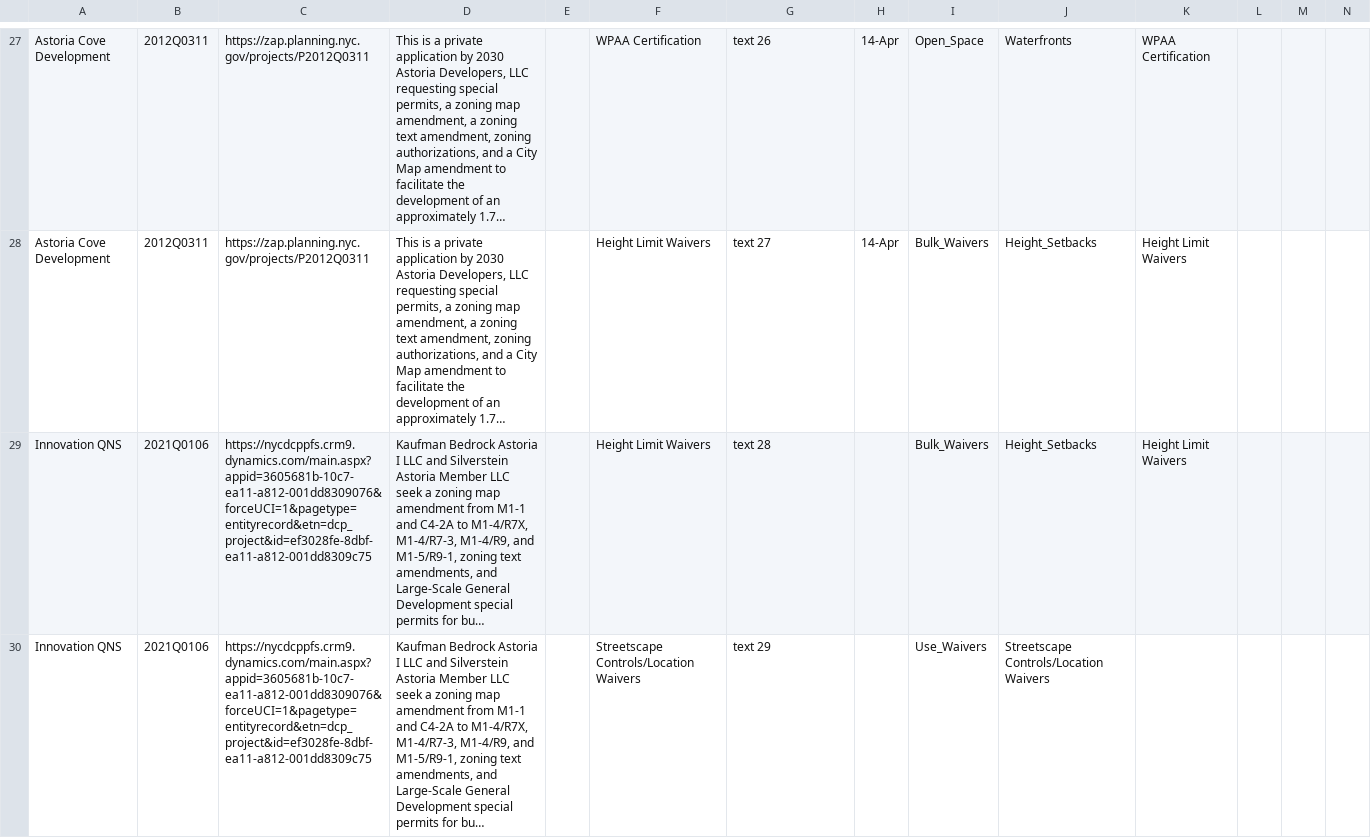
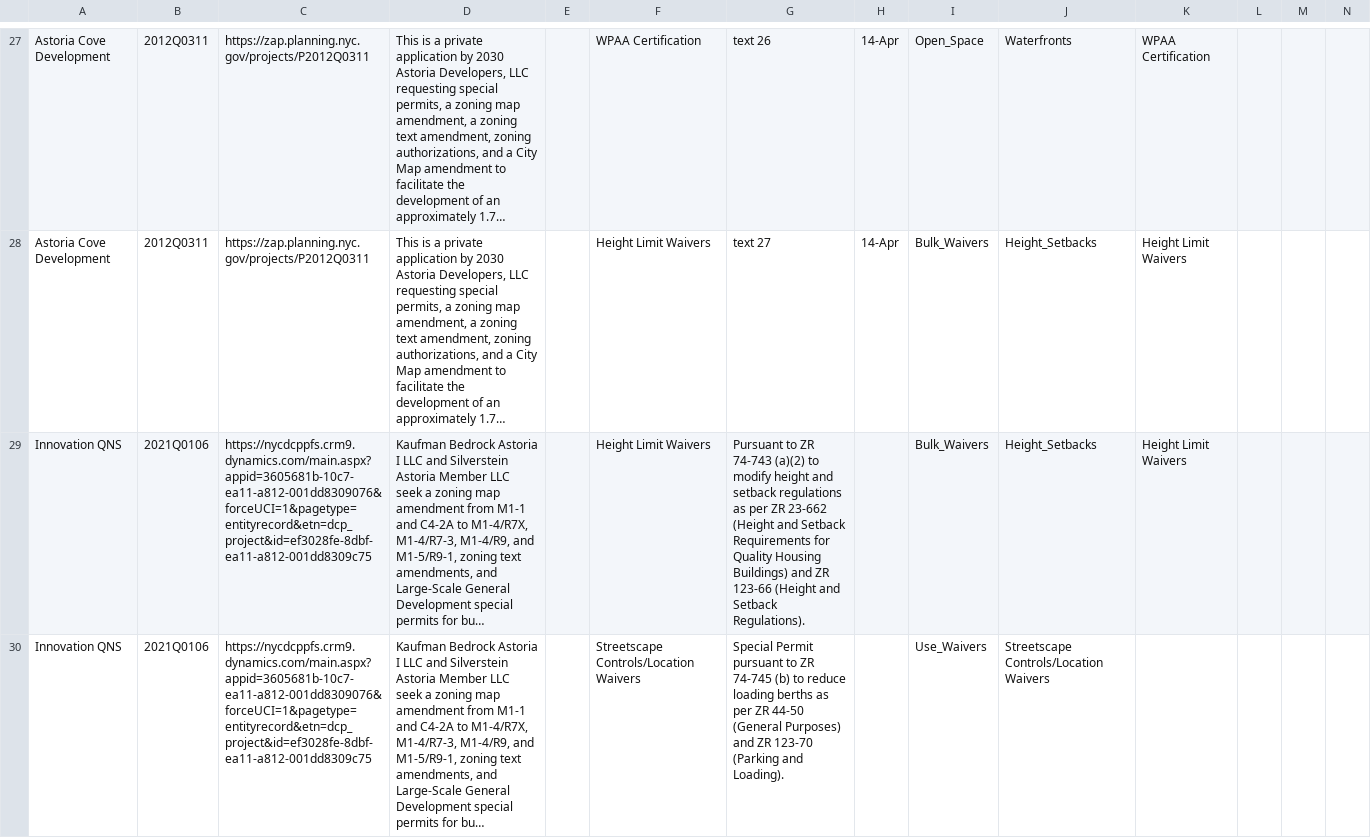
Before and after one commit to CityArch/trd-good-projects-library, a CSV file: projects.csv, drawn as a sheet; only a part is shown, gaps mark what is left out; long unchanged cells end in …; the diff covers the shown part only; the diff names each change by its address in the sheet, - before the commit and + after, or states it on an @@ line.

Commit message:
Add files via upload

```diff
--- a/projects.csv
+++ b/projects.csv
-G29: text 28
+G29: Pursuant to ZR 74-743 (a)(2) to modify height and setback regulations as per ZR 23-662 (Height and Setback Requirements for Quality Housing Buildings) and ZR 123-66 (Height and Setback Regulations).
-G30: text 29
+G30: Special Permit pursuant to ZR 74-745 (b) to reduce loading berths as per ZR 44-50 (General Purposes) and ZR 123-70 (Parking and Loading).
```
Also changed, not shown: 1 edited cell elsewhere in this file.
